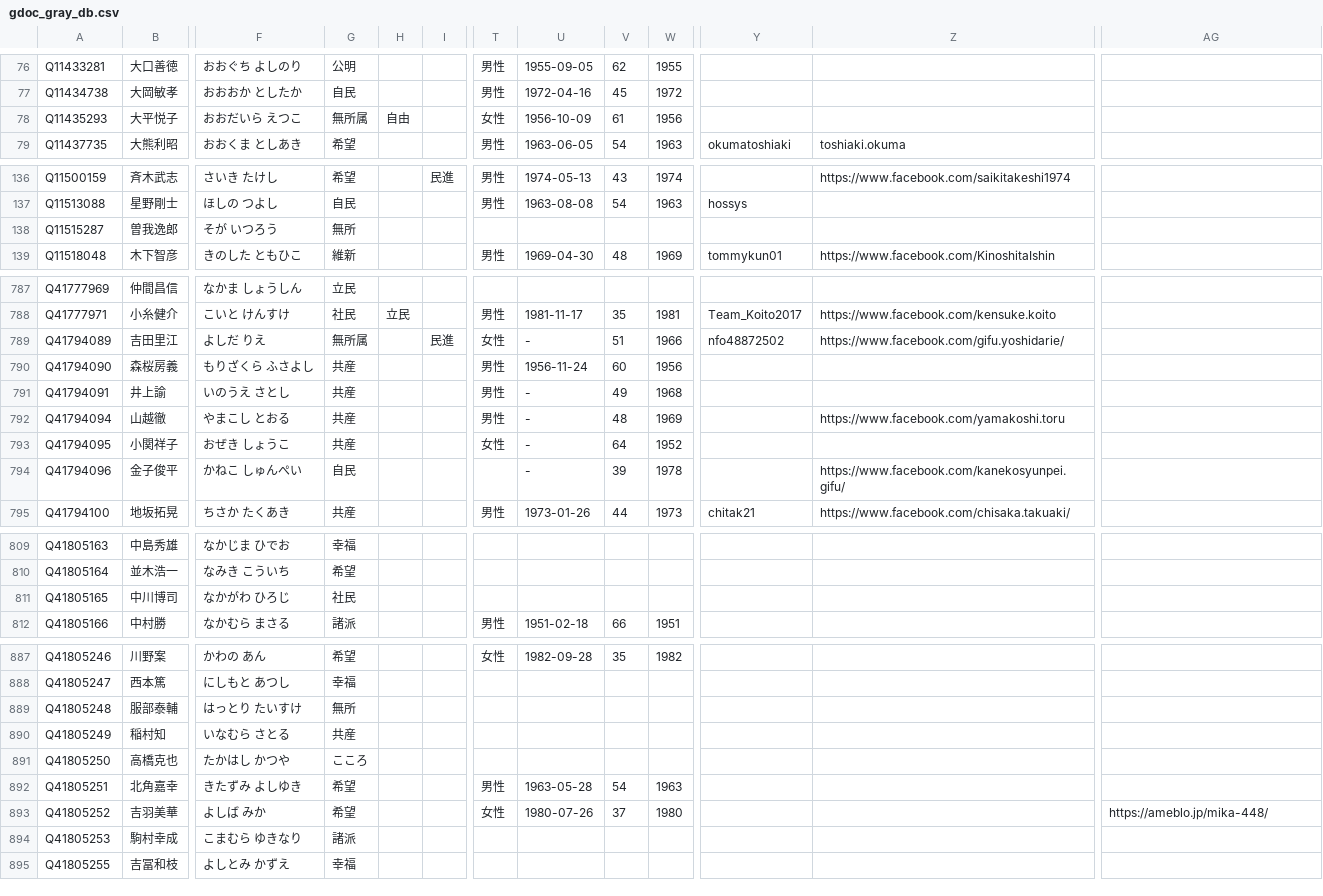
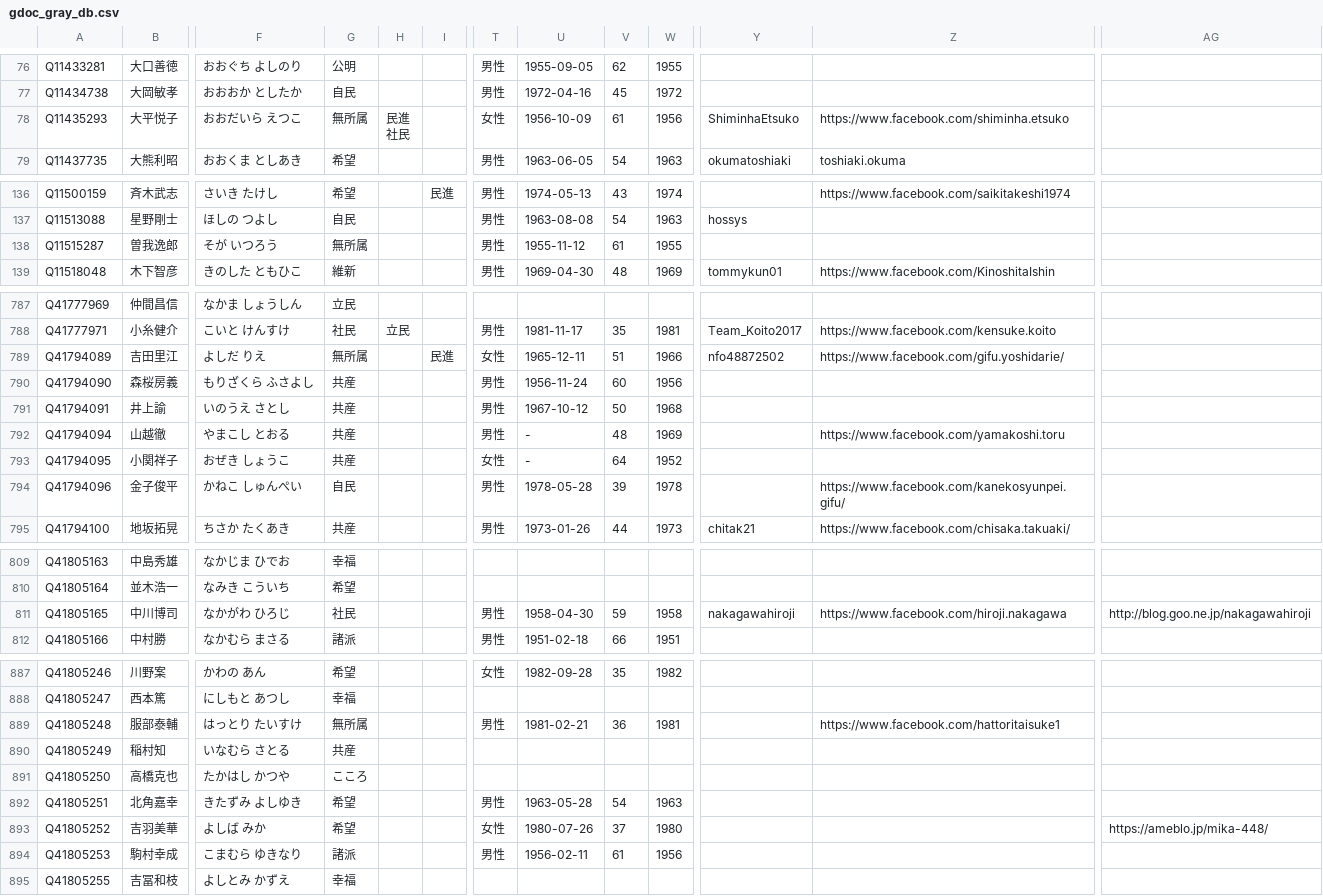
Before and after one commit to hkwi/shuin48pre, a CSV file: docs/gdoc_gray_db.csv, drawn as a sheet; only a part is shown, gaps mark what is left out; ↵ is a line break in a cell; the diff covers the shown part only; the diff names each change by its address in the sheet, - before the commit and + after, or states it on an @@ line.

```diff
--- a/docs/gdoc_gray_db.csv
+++ b/docs/gdoc_gray_db.csv
-H78: 自由
+H78: 民進 ↵ 社民
-Y78: (empty)
+Y78: ShiminhaEtsuko
-Z78: (empty)
+Z78: https://www.facebook.com/shiminha.etsuko
-G138: 無所
+G138: 無所属
-T138: (empty)
+T138: 男性
-U138: (empty)
+U138: 1955-11-12
-V138: (empty)
+V138: 61
-W138: (empty)
+W138: 1955
-U789: -
+U789: 1965-12-11
-U791: -
+U791: 1967-10-12
-V791: 49
+V791: 50
-T794: (empty)
+T794: 男性
-U794: -
+U794: 1978-05-28
-T811: (empty)
+T811: 男性
-U811: (empty)
+U811: 1958-04-30
-V811: (empty)
+V811: 59
-W811: (empty)
+W811: 1958
-Y811: (empty)
+Y811: nakagawahiroji
-Z811: (empty)
+Z811: https://www.facebook.com/hiroji.nakagawa
-AG811: (empty)
+AG811: http://blog.goo.ne.jp/nakagawahiroji
-G889: 無所
+G889: 無所属
-T889: (empty)
+T889: 男性
-U889: (empty)
+U889: 1981-02-21
-V889: (empty)
+V889: 36
-W889: (empty)
+W889: 1981
-Z889: (empty)
+Z889: https://www.facebook.com/hattoritaisuke1
-T894: (empty)
+T894: 男性
-U894: (empty)
+U894: 1956-02-11
-V894: (empty)
+V894: 61
-W894: (empty)
+W894: 1956
```
Also changed, not shown: 61 edited cells elsewhere in this file, 5 other files.
